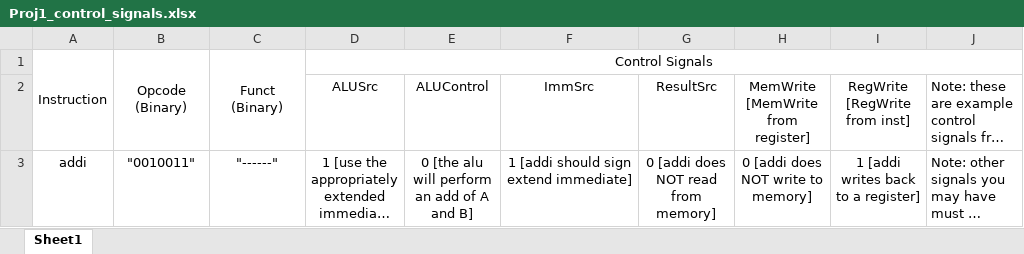
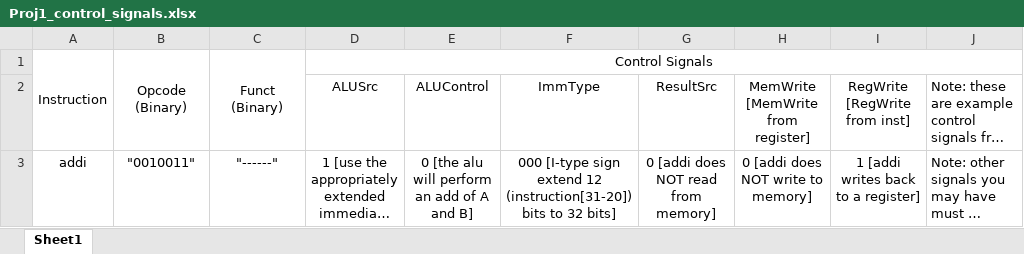
Before and after one commit to Wise05/CPRE3810_Fall_2025, an Excel workbook: Project Part 1/Proj1_control_signals.xlsx, sheet Sheet1, drawn as a sheet; long unchanged cells end in …; values as stored, in another font and other column widths than the file's, no borders; the diff names each change by its address in the sheet, - before the commit and + after, or states it on an @@ line.

Commit message:
Made a project part 1 folder.

```diff
--- a/Project Part 1/Proj1_control_signals.xlsx (sheet Sheet1)
+++ b/Project Part 1/Proj1_control_signals.xlsx (sheet Sheet1)
-F2: ImmSrc
+F2: ImmType
-F3: 1 [addi should sign extend immediate]
+F3: 000 [I-type sign extend 12 (instruction[31-20]) bits to 32 bits]
```
